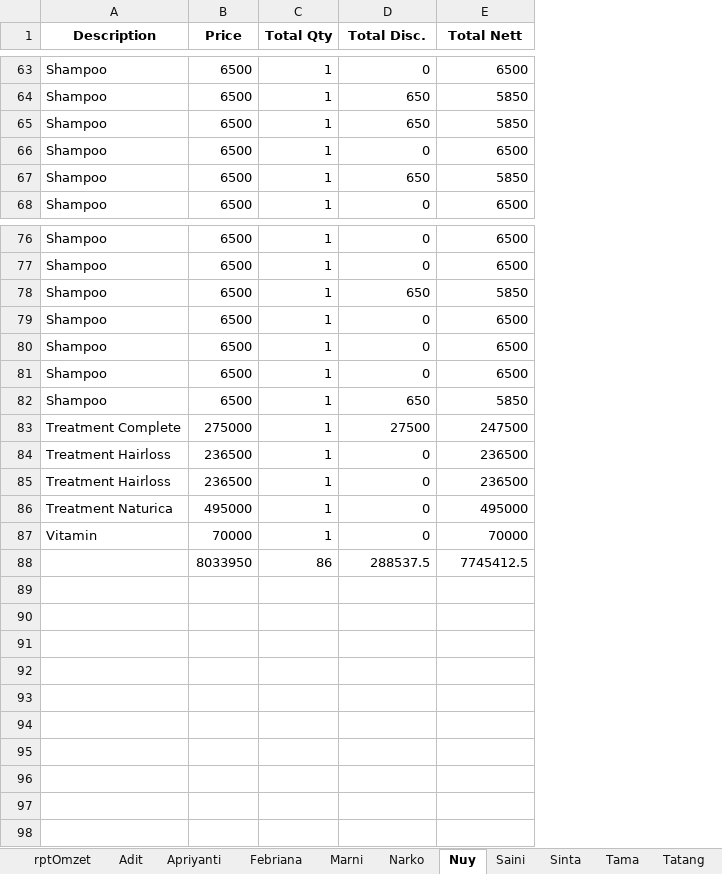
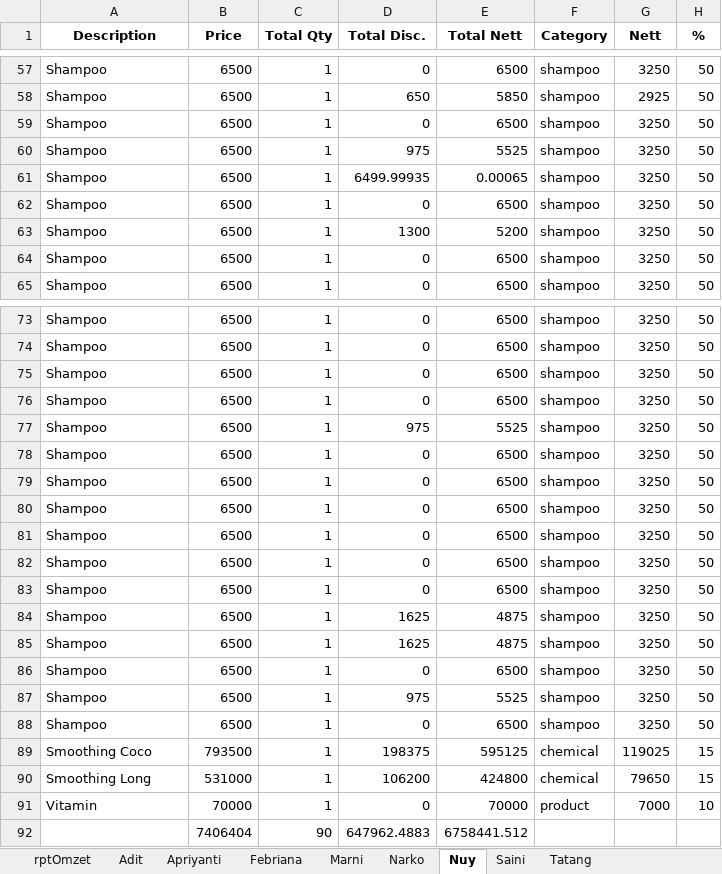
Before and after one commit to rusadi-46/excel-pandas, an Excel workbook: omzet.xlsx, sheet Nuy, drawn as a sheet; only a part is shown, gaps mark what is left out; values as stored, in another font and other column widths than the file's, no borders; removed rows and columns are numbered as before the commit, all else as after; the diff covers the shown part only; the diff names each change by its address in the sheet, - before the commit and + after, or states it on an @@ line.

```diff
--- a/omzet.xlsx (sheet Nuy)
+++ b/omzet.xlsx (sheet Nuy)
-sheet tab: Sinta
-sheet tab: Tama
+column F (Category), rows 57-59: all shampoo; row 61: shampoo; row 65: shampoo; rows 73-74: shampoo | shampoo; rows 78-80: all shampoo; row 84: shampoo; row 91: product
+column G (Nett), rows 57-59: 3250 | 2925 | 3250; row 61: 3250; row 65: 3250; rows 73-74: 3250 | 3250; rows 78-80: all 3250; row 84: 3250; row 91: 7000
+column H (%), rows 57-59: all 50; row 61: 50; row 65: 50; rows 73-74: 50 | 50; rows 78-80: all 50; row 84: 50; row 91: 10
-row 65: Shampoo | 6500 | 1 | 650 | 5850
@@ row 59 moved to row 60: Shampoo @@
-D61 (Total Disc.): 650
+D61 (Total Disc.): 6499.99935
-E61 (Total Nett): 5850
+E61 (Total Nett): 0.00065
+row 62: Shampoo | 6500 | 1 | 0 | 6500 | shampoo | 3250 | 50
+row 63: Shampoo | 6500 | 1 | 1300 | 5200 | shampoo | 3250 | 50
+row 64: Shampoo | 6500 | 1 | 0 | 6500 | shampoo | 3250 | 50
-row 78: Shampoo | 6500 | 1 | 650 | 5850
+row 75: Shampoo | 6500 | 1 | 0 | 6500 | shampoo | 3250 | 50
+row 76: Shampoo | 6500 | 1 | 0 | 6500 | shampoo | 3250 | 50
+row 77: Shampoo | 6500 | 1 | 975 | 5525 | shampoo | 3250 | 50
+row 81: Shampoo | 6500 | 1 | 0 | 6500 | shampoo | 3250 | 50
+row 82: Shampoo | 6500 | 1 | 0 | 6500 | shampoo | 3250 | 50
+row 83: Shampoo | 6500 | 1 | 0 | 6500 | shampoo | 3250 | 50
-D84 (Total Disc.): 650
+D84 (Total Disc.): 1625
-E84 (Total Nett): 5850
+E84 (Total Nett): 4875
-row 83: Treatment Complete | 275000 | 1 | 27500 | 247500
-row 84: Treatment Hairloss | 236500 | 1 | 0 | 236500
-row 85: Treatment Hairloss | 236500 | 1 | 0 | 236500
-row 86: Treatment Naturica | 495000 | 1 | 0 | 495000
+row 85: Shampoo | 6500 | 1 | 1625 | 4875 | shampoo | 3250 | 50
+row 86: Shampoo | 6500 | 1 | 0 | 6500 | shampoo | 3250 | 50
+row 87: Shampoo | 6500 | 1 | 975 | 5525 | shampoo | 3250 | 50
+row 88: Shampoo | 6500 | 1 | 0 | 6500 | shampoo | 3250 | 50
+row 89: Smoothing Coco | 793500 | 1 | 198375 | 595125 | chemical | 119025 | 15
+row 90: Smoothing Long | 531000 | 1 | 106200 | 424800 | chemical | 79650 | 15
-row 88:  | 8033950 | 86 | 288537.5 | 7745412.5
+row 92:  | 7406404 | 90 | 647962.4883 | 6758441.512
```
Also changed, not shown: 17 added rows, 22 removed rows, 10 moved rows and 9 edited cells elsewhere in this sheet, sheet rptOmzet, sheet Tatang, sheet Adit, sheet Narko, sheet Saini, sheet Marni, 2 more sheets, hidden cells, 18 other files.
